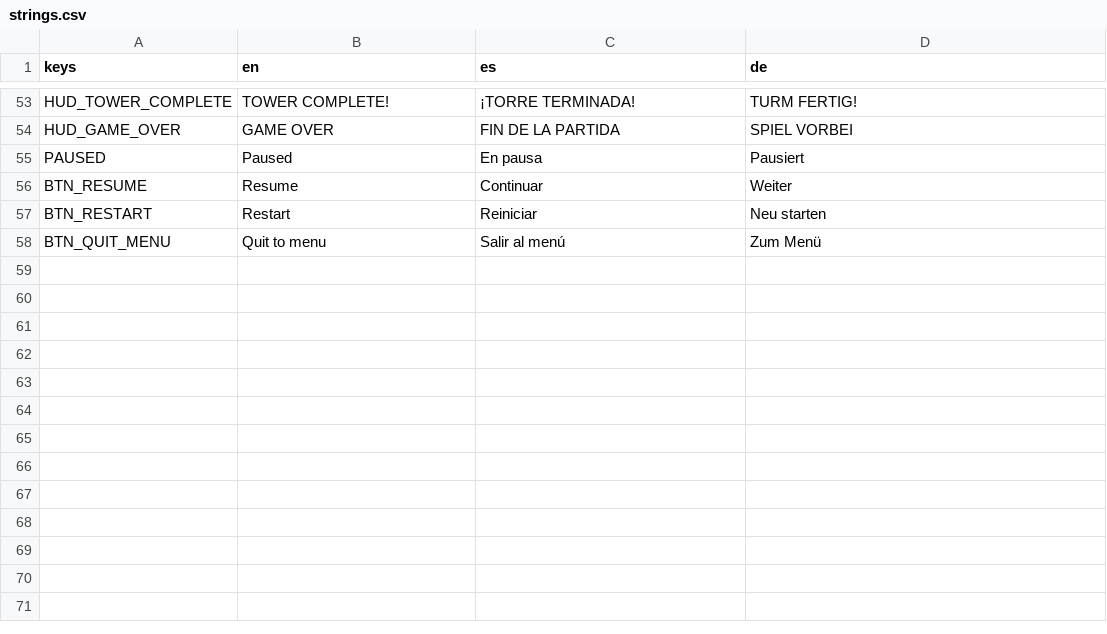
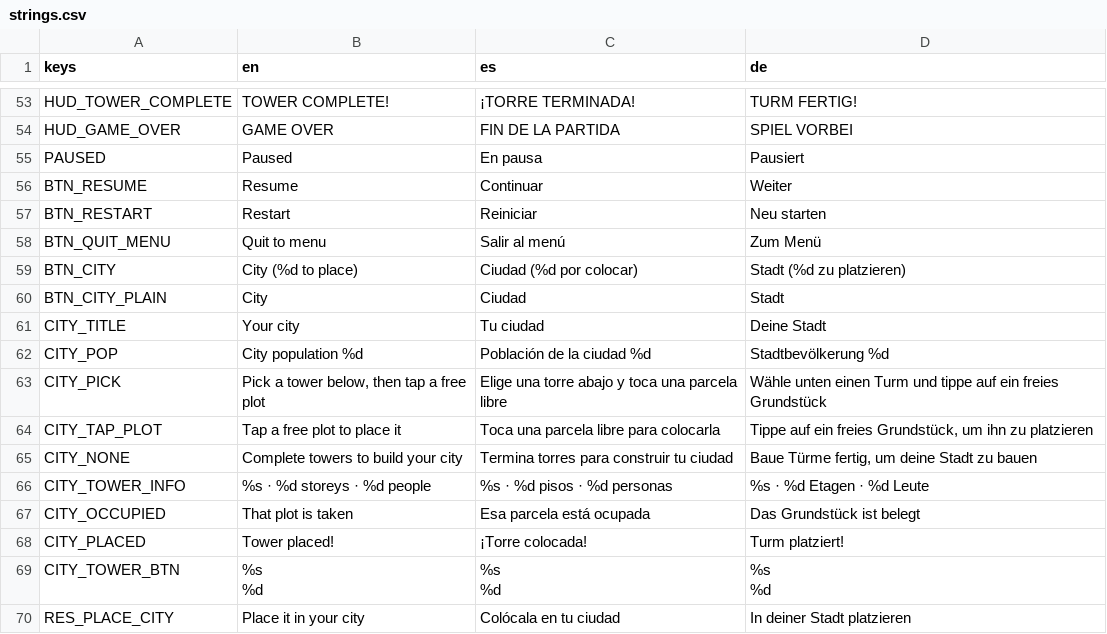
Before and after one commit to tahreezz3/skyline-stack, a CSV file: game/localisation/strings.csv, drawn as a sheet; only a part is shown, gaps mark what is left out; ↵ is a line break in a cell; the diff names each change by its address in the sheet, - before the commit and + after, or states it on an @@ line.

```diff
--- a/game/localisation/strings.csv
+++ b/game/localisation/strings.csv
+row 59: BTN_CITY | City (%d to place) | Ciudad (%d por colocar) | Stadt (%d zu platzieren)
+row 60: BTN_CITY_PLAIN | City | Ciudad | Stadt
+row 61: CITY_TITLE | Your city | Tu ciudad | Deine Stadt
+row 62: CITY_POP | City population %d | Población de la ciudad %d | Stadtbevölkerung %d
+row 63: CITY_PICK | Pick a tower below, then tap a free plot | Elige una torre abajo y toca una parcela libre | Wähle unten einen Turm und tippe auf ein freies Grundstück
+row 64: CITY_TAP_PLOT | Tap a free plot to place it | Toca una parcela libre para colocarla | Tippe auf ein freies Grundstück, um ihn zu platzieren
+row 65: CITY_NONE | Complete towers to build your city | Termina torres para construir tu ciudad | Baue Türme fertig, um deine Stadt zu bauen
+row 66: CITY_TOWER_INFO | %s · %d storeys · %d people | %s · %d pisos · %d personas | %s · %d Etagen · %d Leute
+row 67: CITY_OCCUPIED | That plot is taken | Esa parcela está ocupada | Das Grundstück ist belegt
+row 68: CITY_PLACED | Tower placed! | ¡Torre colocada! | Turm platziert!
+row 69: CITY_TOWER_BTN | %s ↵ %d | %s ↵ %d | %s ↵ %d
+row 70: RES_PLACE_CITY | Place it in your city | Colócala en tu ciudad | In deiner Stadt platzieren
```
Also changed, not shown: 21 other files.
